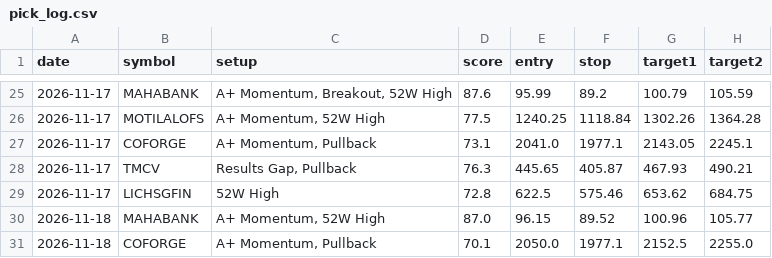
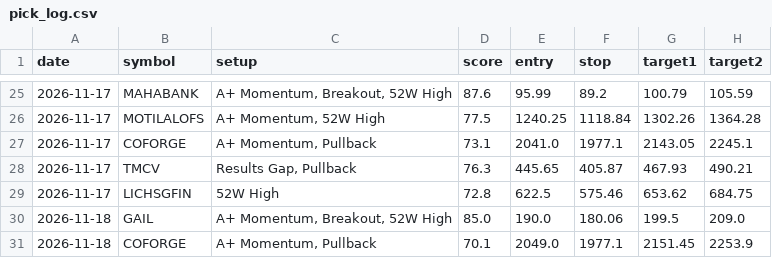
Before and after one commit to nettemvenu12-alt/nifty500-swing-scanner, a CSV file: data/pick_log.csv, drawn as a sheet; only a part is shown, gaps mark what is left out.

```diff
--- a/data/pick_log.csv
+++ b/data/pick_log.csv
@@ -29,3 +29,3 @@ date,symbol,setup,score,entry,stop,target1,target2
 2026-11-17,LICHSGFIN,52W High,72.8,622.5,575.46,653.62,684.75
-2026-11-18,MAHABANK,"A+ Momentum, 52W High",87.0,96.15,89.52,100.96,105.77
-2026-11-18,COFORGE,"A+ Momentum, Pullback",70.1,2050.0,1977.1,2152.5,2255.0
+2026-11-18,GAIL,"A+ Momentum, Breakout, 52W High",85.0,190.0,180.06,199.5,209.0
+2026-11-18,COFORGE,"A+ Momentum, Pullback",70.1,2049.0,1977.1,2151.45,2253.9
```
Also changed, not shown: 7 other files.
